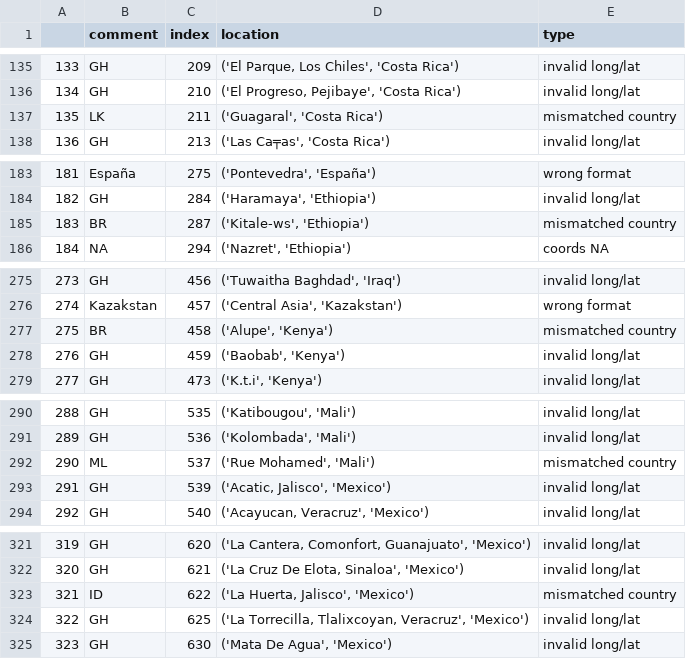
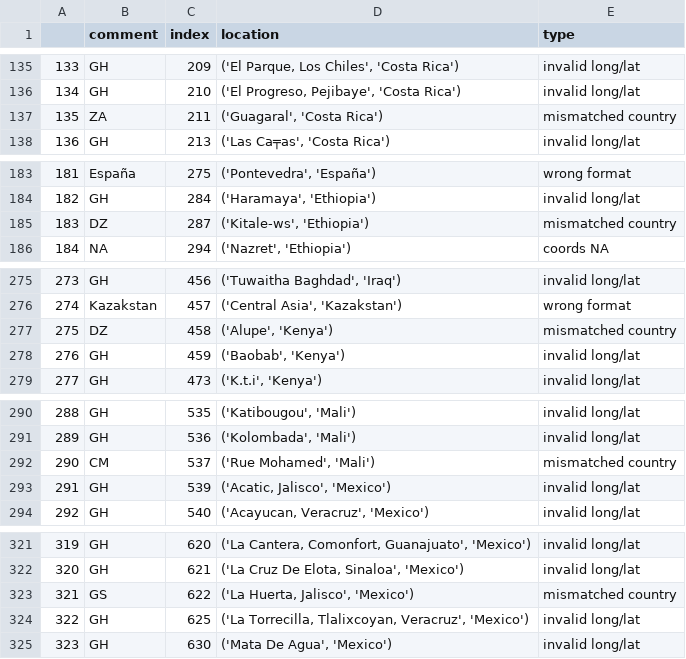
Before and after one commit to Sammy-F/IaaGeoDataCleaning, a CSV file: IaaGeoDataCleaning/validation_log_2018-06-06 .csv, drawn as a sheet; only a part is shown, gaps mark what is left out; the diff covers the shown part only.

```diff
--- a/IaaGeoDataCleaning/validation_log_2018-06-06 .csv
+++ b/IaaGeoDataCleaning/validation_log_2018-06-06 .csv
@@ -136,3 +136,3 @@
 134, GH,210,"('El Progreso, Pejibaye', 'Costa Rica')", invalid long/lat
-135, LK,211,"('Guagaral', 'Costa Rica')", mismatched country
+135, ZA,211,"('Guagaral', 'Costa Rica')", mismatched country
 136, GH,213,"('Las Ca╤as', 'Costa Rica')", invalid long/lat
@@ -184,3 +184,3 @@
 182, GH,284,"('Haramaya', 'Ethiopia')", invalid long/lat
-183, BR,287,"('Kitale-ws', 'Ethiopia')", mismatched country
+183, DZ,287,"('Kitale-ws', 'Ethiopia')", mismatched country
 184, NA,294,"('Nazret', 'Ethiopia')", coords NA
@@ -276,3 +276,3 @@
 274, Kazakstan,457,"('Central Asia', 'Kazakstan')", wrong format
-275, BR,458,"('Alupe', 'Kenya')", mismatched country
+275, DZ,458,"('Alupe', 'Kenya')", mismatched country
 276, GH,459,"('Baobab', 'Kenya')", invalid long/lat
@@ -291,3 +291,3 @@
 289, GH,536,"('Kolombada', 'Mali')", invalid long/lat
-290, ML,537,"('Rue Mohamed', 'Mali')", mismatched country
+290, CM,537,"('Rue Mohamed', 'Mali')", mismatched country
 291, GH,539,"('Acatic, Jalisco', 'Mexico')", invalid long/lat
@@ -322,3 +322,3 @@
 320, GH,621,"('La Cruz De Elota, Sinaloa', 'Mexico')", invalid long/lat
-321, ID,622,"('La Huerta, Jalisco', 'Mexico')", mismatched country
+321, GS,622,"('La Huerta, Jalisco', 'Mexico')", mismatched country
 322, GH,625,"('La Torrecilla, Tlalixcoyan, Veracruz', 'Mexico')", invalid long/lat
```
Also changed, not shown: 27 edited cells elsewhere in this file, 1 other file.
